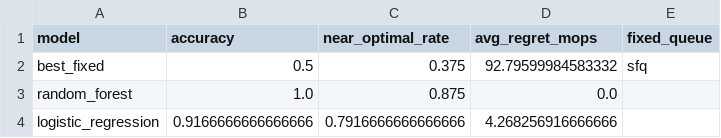
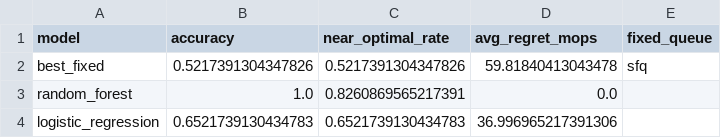
Before and after one commit to gosLp/ML-queue-select, a CSV file: ml_outputs/summary.csv, drawn as a sheet.

Commit message:
fixed queues and redid ml analysis

```diff
--- a/ml_outputs/summary.csv
+++ b/ml_outputs/summary.csv
@@ -1,4 +1,4 @@
 model,accuracy,near_optimal_rate,avg_regret_mops,fixed_queue
-best_fixed,0.5,0.375,92.79599984583332,sfq
-random_forest,1.0,0.875,0.0,
-logistic_regression,0.9166666666666666,0.7916666666666666,4.268256916666666,
+best_fixed,0.5217391304347826,0.5217391304347826,59.81840413043478,sfq
+random_forest,1.0,0.8260869565217391,0.0,
+logistic_regression,0.6521739130434783,0.6521739130434783,36.996965217391306,
```
Also changed, not shown: ml_outputs/feature_importance.csv, 29 other files.
